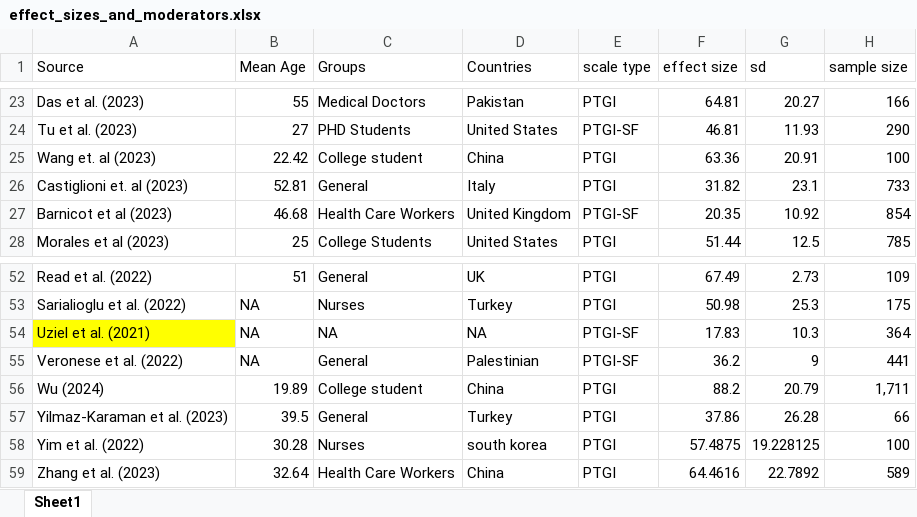
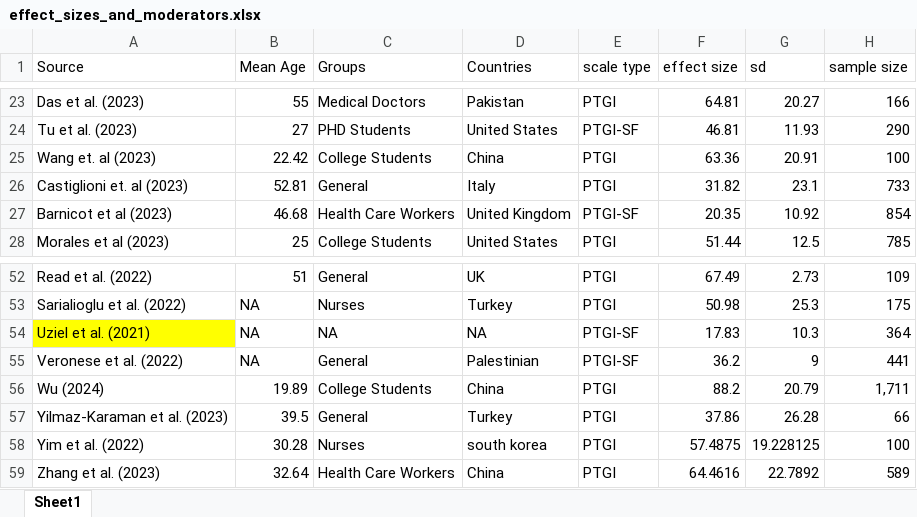
Before and after one commit to qizhouduan-nd/ptg-covid, an Excel workbook: data and code/effect_sizes_and_moderators.xlsx, sheet Sheet1, drawn as a sheet; only a part is shown, gaps mark what is left out; values as stored, in another font and other column widths than the file's, no borders; the diff names each change by its address in the sheet, - before the commit and + after, or states it on an @@ line.

```diff
--- a/data and code/effect_sizes_and_moderators.xlsx (sheet Sheet1)
+++ b/data and code/effect_sizes_and_moderators.xlsx (sheet Sheet1)
-C25 (Groups): College student
+C25 (Groups): College Students
-C56 (Groups): College student
+C56 (Groups): College Students
```
Also changed, not shown: 2 other files.
